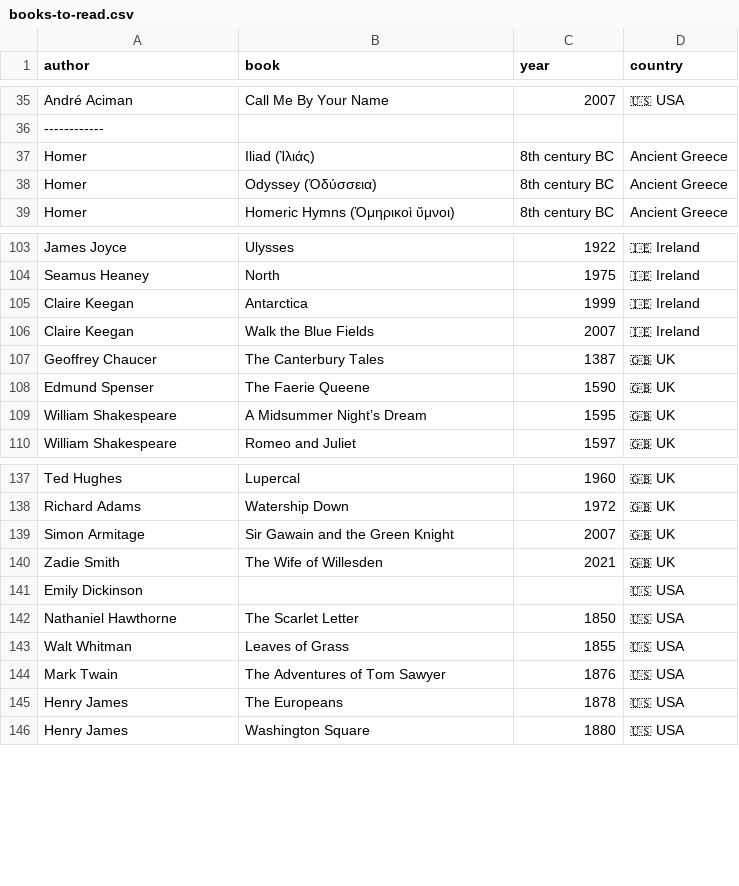
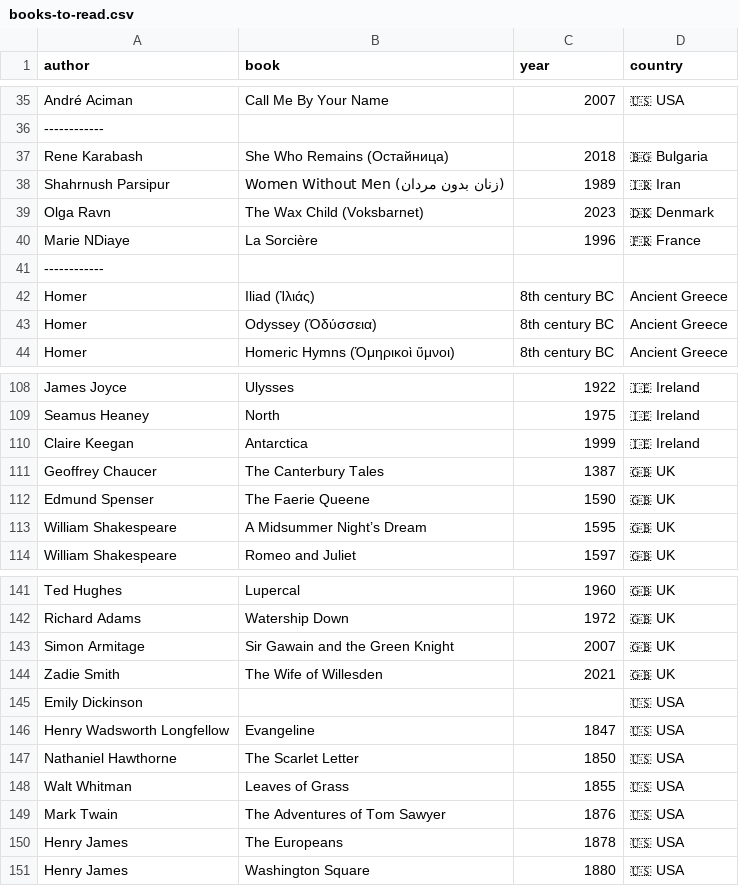
Before and after one commit to FrankKair/FrankKair.github.io, a CSV file: books-to-read.csv, drawn as a sheet; only a part is shown, gaps mark what is left out; removed rows and columns are numbered as before the commit, all else as after; the diff names each change by its address in the sheet, - before the commit and + after, or states it on an @@ line.

Commit message:
Adds new books/movies etc.

```diff
--- a/books-to-read.csv
+++ b/books-to-read.csv
+row 37: Rene Karabash | She Who Remains (Остайница) | 2018 | 🇧🇬 Bulgaria
+row 38: Shahrnush Parsipur | Women Without Men (زنان بدون مردان) | 1989 | 🇮🇷 Iran
+row 39: Olga Ravn | The Wax Child (Voksbarnet) | 2023 | 🇩🇰 Denmark
+row 40: Marie NDiaye | La Sorcière | 1996 | 🇫🇷 France
+row 41: ------------
-row 106: Claire Keegan | Walk the Blue Fields | 2007 | 🇮🇪 Ireland
+row 146: Henry Wadsworth Longfellow | Evangeline | 1847 | 🇺🇸 USA
```
Also changed, not shown: books.csv, cinema-club.csv, 5 other files.
